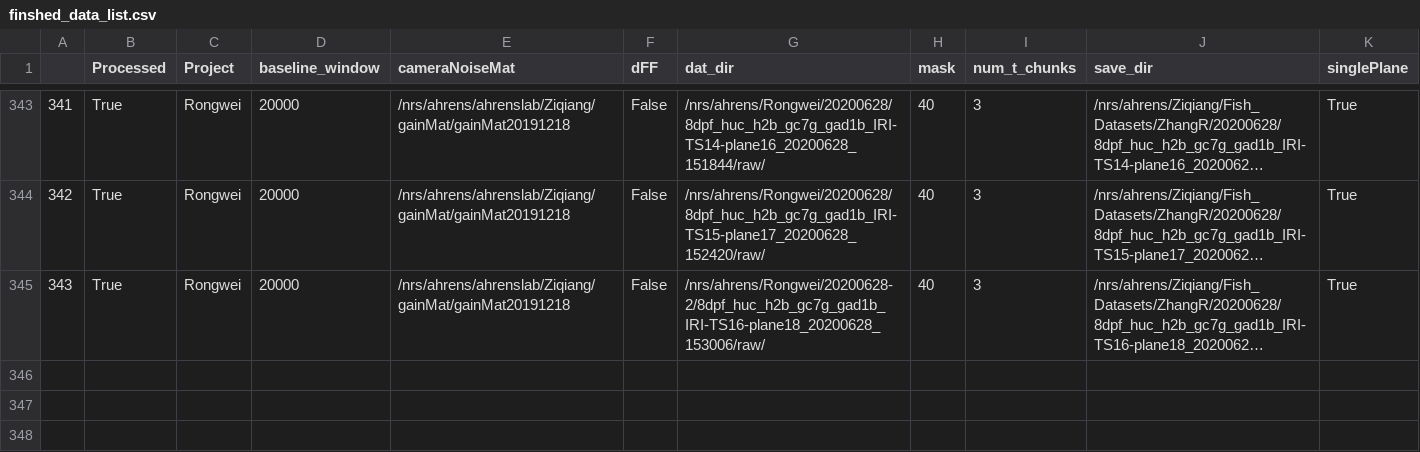
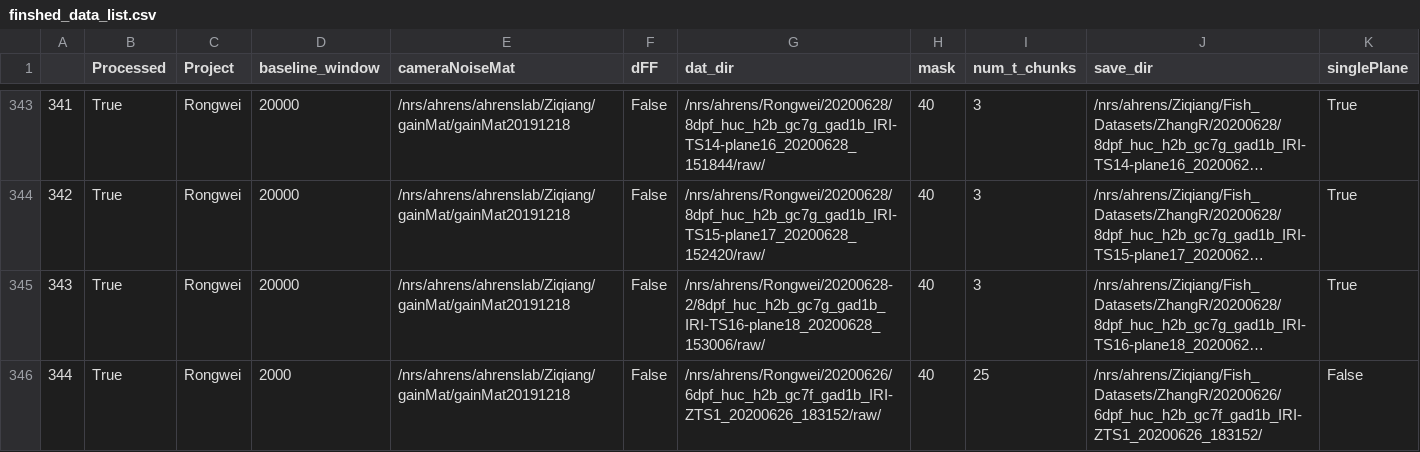
Before and after one commit to zqwei/Ahrenslab_data_processing, a CSV file: finshed_data_list.csv, drawn as a sheet; only a part is shown, gaps mark what is left out; long unchanged cells end in …; the diff names each change by its address in the sheet, - before the commit and + after, or states it on an @@ line.

Commit message:
update processing table

```diff
--- a/finshed_data_list.csv
+++ b/finshed_data_list.csv
+row 346: 344 | True | Rongwei | 2000 | /nrs/ahrens/ahrenslab/Ziqiang/gainMat/gainMat20191218 | False | /nrs/ahrens/Rongwei/20200626/6dpf_huc_h2b_gc7f_gad1b_IRI-ZTS1_20200626_183152/raw/ | 40 | 25 | /nrs/ahrens/Ziqiang/Fish_Datasets/ZhangR/20200626/6dpf_huc_h2b_gc7f_gad1b_IRI-ZTS1_20200626_183152/ | False
```
Also changed, not shown: data_list.csv.
